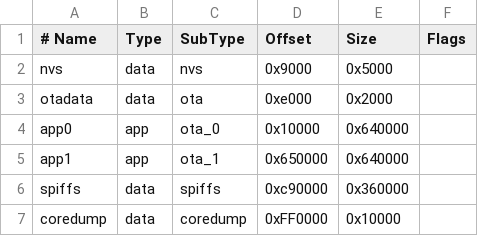
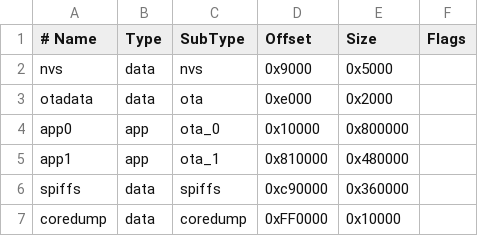
Before and after one commit to thehajime/esp32-google-maps, a CSV file: esp32/partitions.csv, drawn as a sheet.

```diff
--- a/esp32/partitions.csv
+++ b/esp32/partitions.csv
@@ -3,4 +3,4 @@ nvs,      data, nvs,     0x9000,  0x5000,
 otadata,  data, ota,     0xe000,  0x2000,
-app0,     app,  ota_0,   0x10000, 0x640000,
-app1,     app,  ota_1,   0x650000,0x640000,
+app0,     app,  ota_0,   0x10000, 0x800000,
+app1,     app,  ota_1,   0x810000,0x480000,
 spiffs,   data, spiffs,  0xc90000,0x360000,
```
Also changed, not shown: 2 other files.
